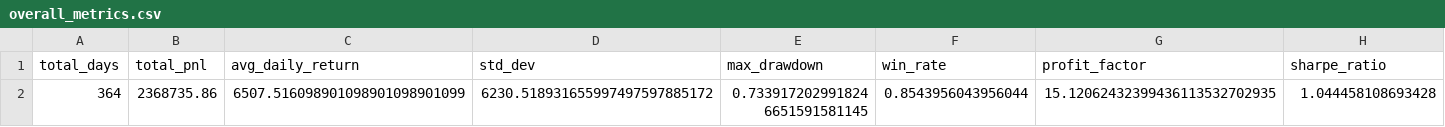
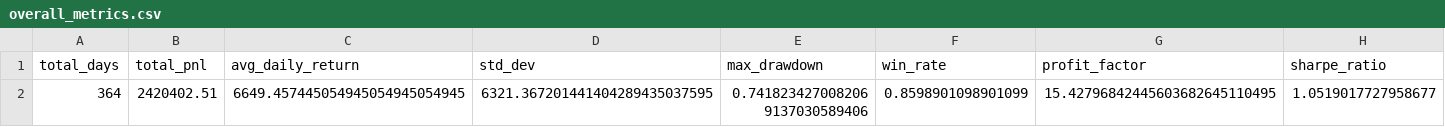
Before and after one commit to Ei3-kw/ALGOJAM-2025-PUBLIC, a CSV file: trader_interface/simulation_results/overall_metrics.csv, drawn as a sheet; only a part is shown; removed rows and columns are numbered as before the commit, all else as after; rows hold the shown columns only; the diff names each change by its address in the sheet, - before the commit and + after, or states it on an @@ line.

```diff
--- a/trader_interface/simulation_results/overall_metrics.csv
+++ b/trader_interface/simulation_results/overall_metrics.csv
-row 2: 364 | 2368735.86 | 6507.516098901098901098901099 | 6230.518931655997497597885172 | 0.7339172029918246651591581145 | 0.8543956043956044 | 15.12062432399436113532702935 | 1.044458108693428
+row 2: 364 | 2420402.51 | 6649.457445054945054945054945 | 6321.367201441404289435037595 | 0.7418234270082069137030589406 | 0.8598901098901099 | 15.42796842445603682645110495 | 1.0519017727958677
```
Also changed, not shown: trader_interface/simulation_results/instrument_metrics.csv, 3 other files.
